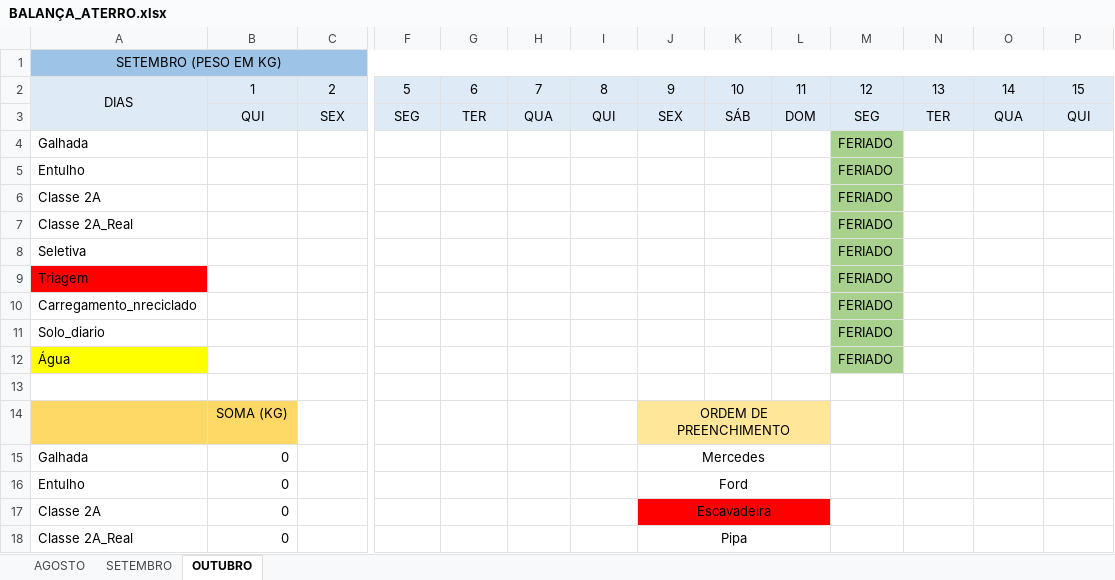
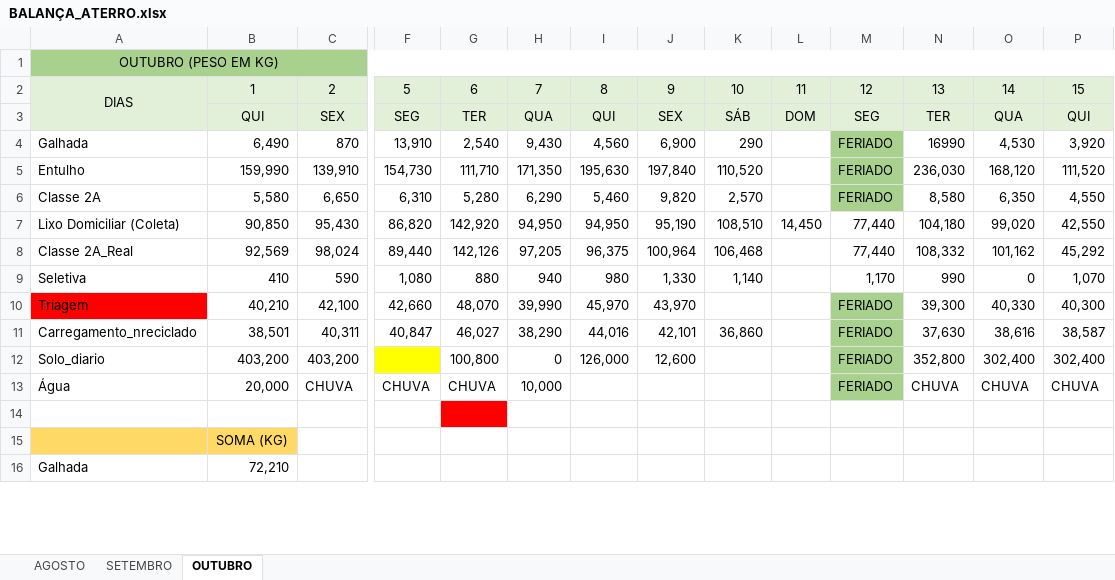
Before and after one commit to murilomarpires-hub/CMACatalaoWebPortal02, an Excel workbook: BALANÇA_ATERRO.xlsx, sheet OUTUBRO, drawn as a sheet; only a part is shown, gaps mark what is left out; values as stored, in another font and other column widths than the file's, no borders; charts and pictures and conditional formats not drawn; removed rows and columns are numbered as before the commit, all else as after; rows hold the shown columns only; the diff covers the shown part only; the diff names each change by its address in the sheet, - before the commit and + after, or states it on an @@ line.

Commit message:
Atualiza dados da planilha da balanca (ate dia 15 de Outubro)

```diff
--- a/BALANÇA_ATERRO.xlsx (sheet OUTUBRO)
+++ b/BALANÇA_ATERRO.xlsx (sheet OUTUBRO)
-A1: SETEMBRO (PESO EM KG)
+A1: OUTUBRO (PESO EM KG)
-A1:P1 fill: #9DC3E6
+A1:P1 fill: #A9D18E
-A2:P3 fill: #DEEBF7
+A2:P3 fill: #E2F0D9
-row 4: Galhada |  |  |  |  |  |  |  |  |  | FERIADO
-row 5: Entulho |  |  |  |  |  |  |  |  |  | FERIADO
-row 6: Classe 2A |  |  |  |  |  |  |  |  |  | FERIADO
-row 7: Classe 2A_Real |  |  |  |  |  |  |  |  |  | FERIADO
-row 8: Seletiva |  |  |  |  |  |  |  |  |  | FERIADO
-row 9: Triagem |  |  |  |  |  |  |  |  |  | FERIADO
-row 10: Carregamento_nreciclado |  |  |  |  |  |  |  |  |  | FERIADO
-row 11: Solo_diario |  |  |  |  |  |  |  |  |  | FERIADO
-row 12: Água |  |  |  |  |  |  |  |  |  | FERIADO
+row 4: Galhada | 6,490 | 870 | 13,910 | 2,540 | 9,430 | 4,560 | 6,900 | 290 |  | FERIADO | 16990 | 4,530 | 3,920
+row 5: Entulho | 159,990 | 139,910 | 154,730 | 111,710 | 171,350 | 195,630 | 197,840 | 110,520 |  | FERIADO | 236,030 | 168,120 | 111,520
+row 6: Classe 2A | 5,580 | 6,650 | 6,310 | 5,280 | 6,290 | 5,460 | 9,820 | 2,570 |  | FERIADO | 8,580 | 6,350 | 4,550
+row 7: Lixo Domiciliar (Coleta) | 90,850 | 95,430 | 86,820 | 142,920 | 94,950 | 94,950 | 95,190 | 108,510 | 14,450 | 77,440 | 104,180 | 99,020 | 42,550
+row 8: Classe 2A_Real | 92,569 | 98,024 | 89,440 | 142,126 | 97,205 | 96,375 | 100,964 | 106,468 |  | 77,440 | 108,332 | 101,162 | 45,292
+row 9: Seletiva | 410 | 590 | 1,080 | 880 | 940 | 980 | 1,330 | 1,140 |  | 1,170 | 990 | 0 | 1,070
+row 10: Triagem | 40,210 | 42,100 | 42,660 | 48,070 | 39,990 | 45,970 | 43,970 |  |  | FERIADO | 39,300 | 40,330 | 40,300
+row 11: Carregamento_nreciclado | 38,501 | 40,311 | 40,847 | 46,027 | 38,290 | 44,016 | 42,101 | 36,860 |  | FERIADO | 37,630 | 38,616 | 38,587
+row 12: Solo_diario | 403,200 | 403,200 |  | 100,800 | 0 | 126,000 | 12,600 |  |  | FERIADO | 352,800 | 302,400 | 302,400
+row 13: Água | 20,000 | CHUVA | CHUVA | CHUVA | 10,000 |  |  |  |  | FERIADO | CHUVA | CHUVA | CHUVA
-G14 fill: none
+G14 fill: #FF0000
-J15: ORDEM DE PREENCHIMENTO
+J15: (empty)
-J15:L15 fill: #FFE699
+J15:L15 fill: none
-J14:L14 merged
-B16: 0
+B16: 72,210
-J16: Mercedes
+J16: (empty)
-J15:L15 merged
-row 16: Entulho | 0 |  |  |  |  |  | Ford
-row 17: Classe 2A | 0 |  |  |  |  |  | Escavadeira
-row 18: Classe 2A_Real | 0 |  |  |  |  |  | Pipa
```
Also changed, not shown: 11 added rows, 3 removed rows, 8 edited cells, cell formats and merged cells elsewhere in this sheet, formulas that keep their value, charts or pictures, 1 other file.
